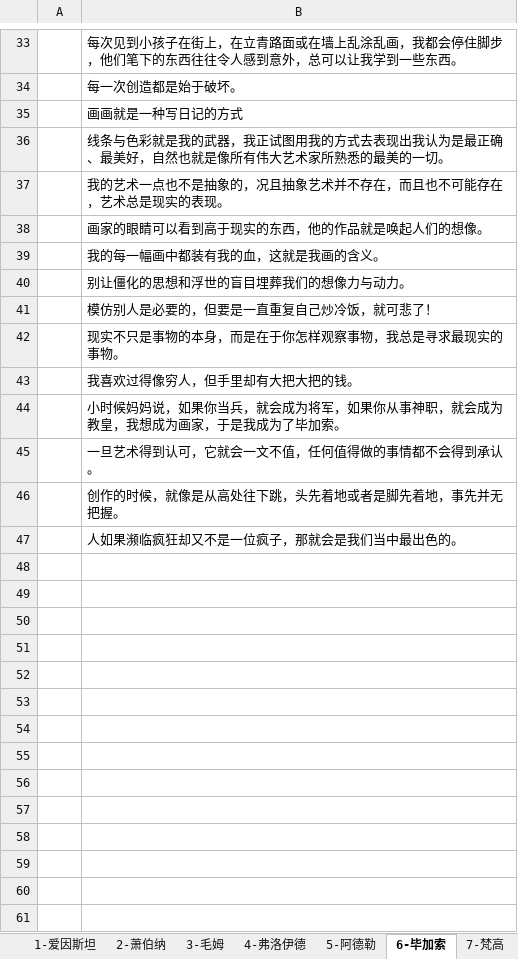
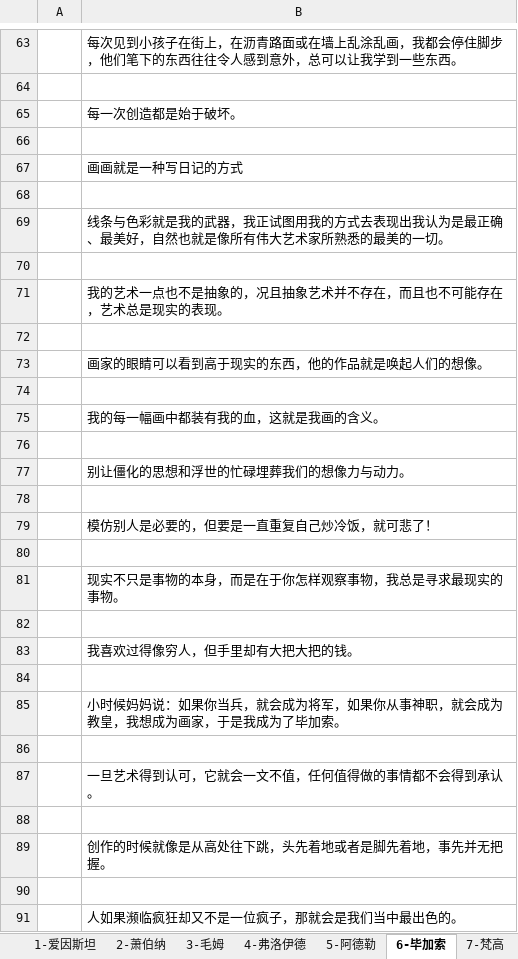
Before and after one commit to PM-Geeker-ORG/Adok, an Excel workbook: 名人名言精髓语录/名人语录（1-10）.xlsx, sheet 6-毕加索, drawn as a sheet; only a part is shown, gaps mark what is left out; values as stored, in another font and other column widths than the file's, no borders; addresses are those after the commit; the diff covers the shown part only; the diff names each change by its address in the sheet, - before the commit and + after, or states it on an @@ line.

```diff
--- a/名人名言精髓语录/名人语录（1-10）.xlsx (sheet 6-毕加索)
+++ b/名人名言精髓语录/名人语录（1-10）.xlsx (sheet 6-毕加索)
-B63: …街上，在立青路面或…
+B63: …街上，在沥青路面或…
+row 64: (empty)
+row 66: (empty)
+row 68: (empty)
+row 70: (empty)
+row 72: (empty)
+row 74: (empty)
+row 76: (empty)
-B77: 别让僵化的思想和浮世的盲目埋葬我们的想像力与动力。
+B77: 别让僵化的思想和浮世的忙碌埋葬我们的想像力与动力。
+row 78: (empty)
+row 80: (empty)
+row 82: (empty)
+row 84: (empty)
-B85: …候妈妈说，如果你当…
+B85: …候妈妈说：如果你当…
+row 86: (empty)
+row 88: (empty)
-B89: 创作的时候，就像是从高处往下跳，头先着地或者是脚先着地，事先并无把握。
+B89: 创作的时候就像是从高处往下跳，头先着地或者是脚先着地，事先并无把握。
+row 90: (empty)
```
Also changed, not shown: 31 added rows, 1 removed row and 8 edited cells elsewhere in this sheet, sheet 1-爱因斯坦, sheet 9-马斯克, sheet 7-梵高, sheet 8-富兰克林, sheet 5-阿德勒, sheet 4-弗洛伊德, 3 more sheets, 2 other files.
